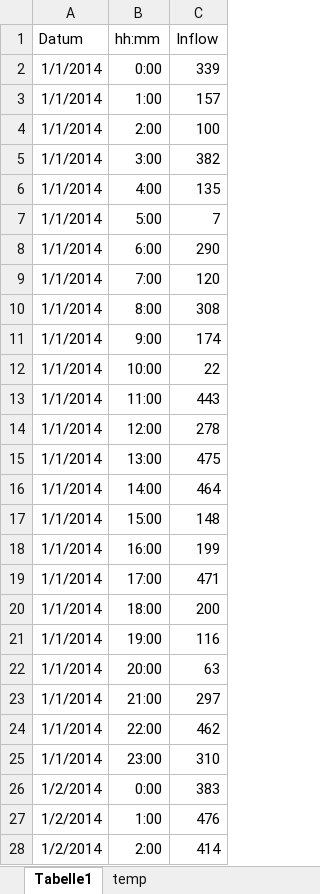
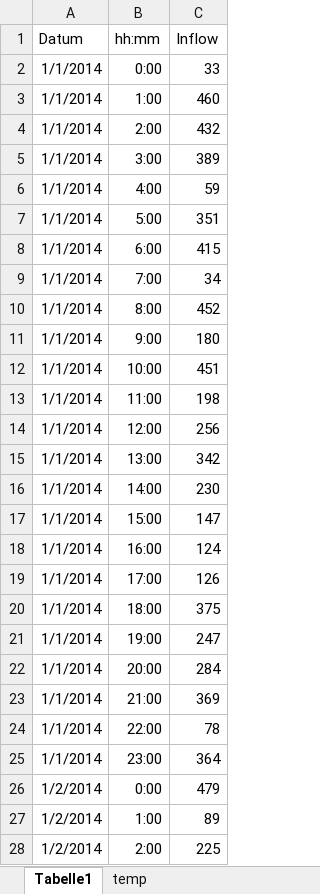
Before and after one commit to DavidWAREM/Tank-Callculation, an Excel workbook: data/Inflow_2018_hourly_Sample_Data.xlsx, sheet Tabelle1, drawn as a sheet; only a part is shown; values as stored, in another font and other column widths than the file's, no borders; the diff covers the shown part only; the diff names each change by its address in the sheet, - before the commit and + after, or states it on an @@ line.

```diff
--- a/data/Inflow_2018_hourly_Sample_Data.xlsx (sheet Tabelle1)
+++ b/data/Inflow_2018_hourly_Sample_Data.xlsx (sheet Tabelle1)
-C2 (Inflow): 339
+C2 (Inflow): 33
-C3 (Inflow): 157
+C3 (Inflow): 460
-C4 (Inflow): 100
+C4 (Inflow): 432
-C5 (Inflow): 382
+C5 (Inflow): 389
-C6 (Inflow): 135
+C6 (Inflow): 59
-C7 (Inflow): 7
+C7 (Inflow): 351
-C8 (Inflow): 290
+C8 (Inflow): 415
-C9 (Inflow): 120
+C9 (Inflow): 34
-C10 (Inflow): 308
+C10 (Inflow): 452
-C11 (Inflow): 174
+C11 (Inflow): 180
-C12 (Inflow): 22
+C12 (Inflow): 451
-C13 (Inflow): 443
+C13 (Inflow): 198
-C14 (Inflow): 278
+C14 (Inflow): 256
-C15 (Inflow): 475
+C15 (Inflow): 342
-C16 (Inflow): 464
+C16 (Inflow): 230
-C17 (Inflow): 148
+C17 (Inflow): 147
-C18 (Inflow): 199
+C18 (Inflow): 124
-C19 (Inflow): 471
+C19 (Inflow): 126
-C20 (Inflow): 200
+C20 (Inflow): 375
-C21 (Inflow): 116
+C21 (Inflow): 247
-C22 (Inflow): 63
+C22 (Inflow): 284
-C23 (Inflow): 297
+C23 (Inflow): 369
-C24 (Inflow): 462
+C24 (Inflow): 78
-C25 (Inflow): 310
+C25 (Inflow): 364
-C26 (Inflow): 383
+C26 (Inflow): 479
-C27 (Inflow): 476
+C27 (Inflow): 89
-C28 (Inflow): 414
+C28 (Inflow): 225
```
Also changed, not shown: 94 edited cells elsewhere in this sheet, sheet temp, data/Verbrauch_2018_hourly_Sample_Data.xlsx.
